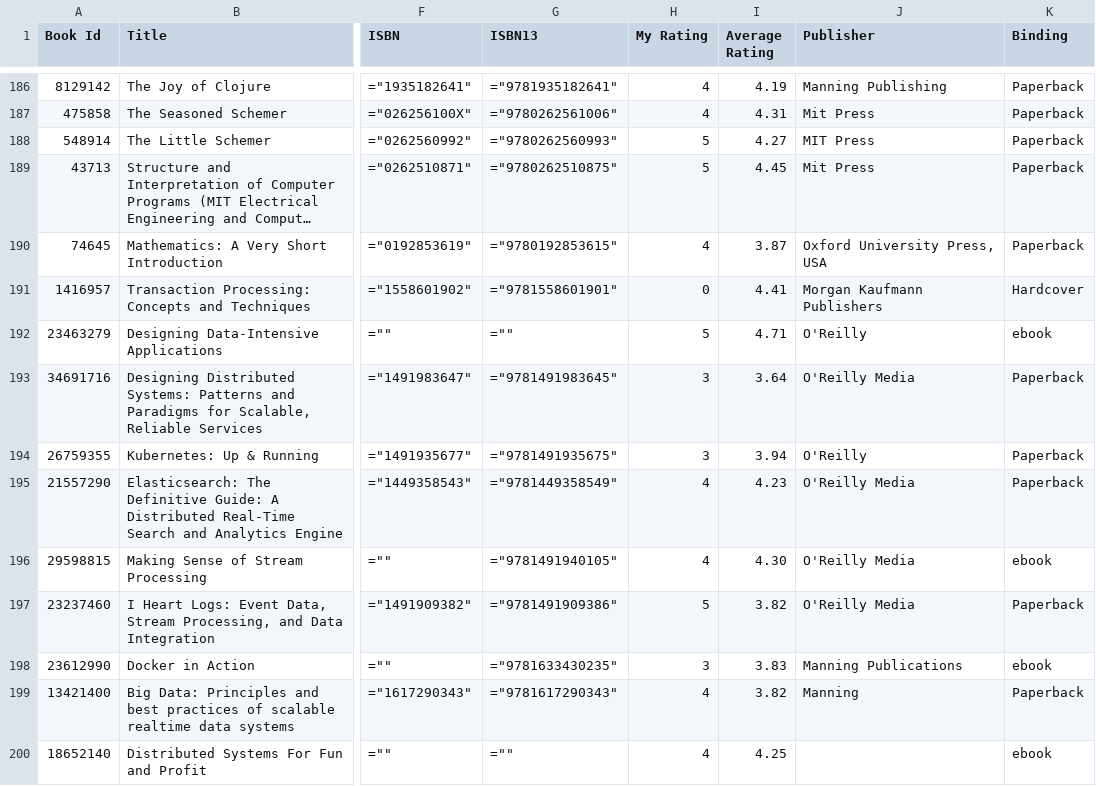
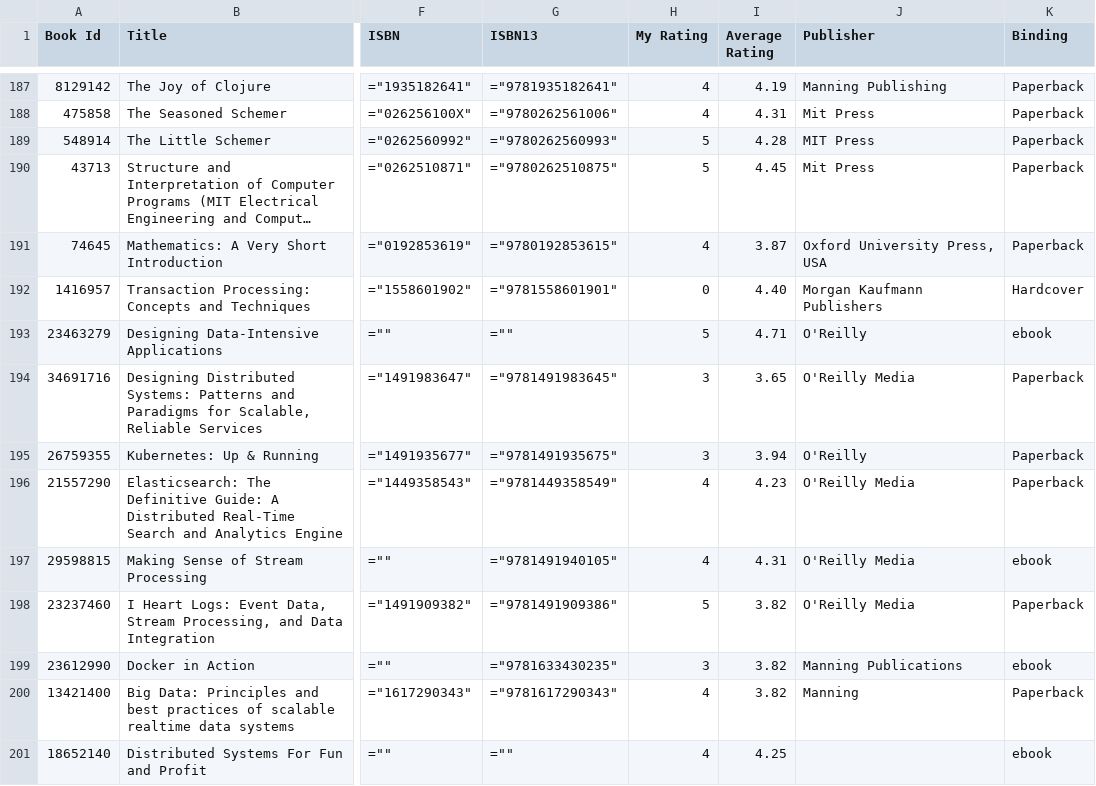
Before and after one commit to ananthakumaran/ananthakumaran.github.com, a CSV file: books.csv, drawn as a sheet; only a part is shown, gaps mark what is left out; long unchanged cells end in …; addresses are those after the commit; the diff covers the shown part only; the diff names each change by its address in the sheet, - before the commit and + after, or states it on an @@ line.

Commit message:
update books

```diff
--- a/books.csv
+++ b/books.csv
-I189 (Average Rating): 4.27
+I189 (Average Rating): 4.28
-I192 (Average Rating): 4.41
+I192 (Average Rating): 4.40
-I194 (Average Rating): 3.64
+I194 (Average Rating): 3.65
-I197 (Average Rating): 4.30
+I197 (Average Rating): 4.31
-I199 (Average Rating): 3.83
+I199 (Average Rating): 3.82
```
Also changed, not shown: 1 added row and 39 edited cells elsewhere in this file, 3 other files.
